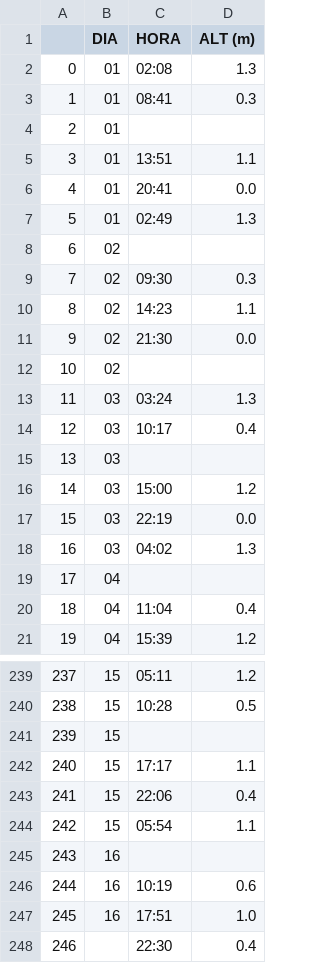
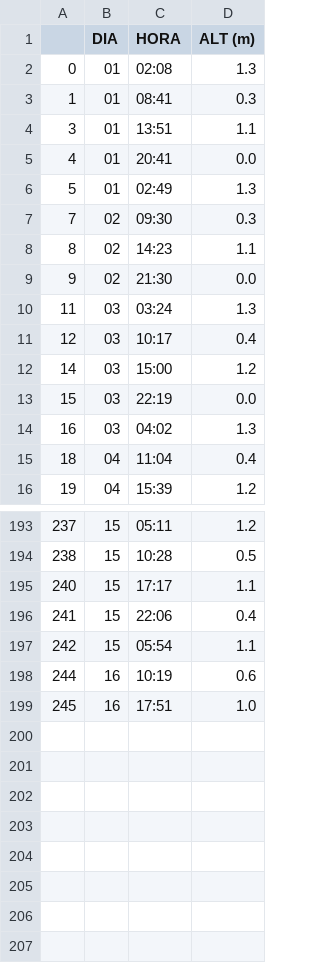
Before and after one commit to andersonguicor/tabua_mare, a CSV file: output.csv, drawn as a sheet; only a part is shown, gaps mark what is left out; the diff covers the shown part only.

Commit message:
remove linhas onde hora é vazia

```diff
--- a/output.csv
+++ b/output.csv
@@ -3,3 +3,2 @@
 1,01,08:41,0.3
-2,01,,
 3,01,13:51,1.1
@@ -7,3 +6,2 @@
 5,01,02:49,1.3
-6,02,,
 7,02,09:30,0.3
@@ -11,6 +9,4 @@
 9,02,21:30,0.0
-10,02,,
 11,03,03:24,1.3
 12,03,10:17,0.4
-13,03,,
 14,03,15:00,1.2
@@ -18,3 +14,2 @@
 16,03,04:02,1.3
-17,04,,
 18,04,11:04,0.4
@@ -240,3 +194,2 @@
 238,15,10:28,0.5
-239,15,,
 240,15,17:17,1.1
@@ -244,5 +197,3 @@
 242,15,05:54,1.1
-243,16,,
 244,16,10:19,0.6
 245,16,17:51,1.0
-246,,22:30,0.4
```
Also changed, not shown: 41 removed rows elsewhere in this file, 1 other file.
